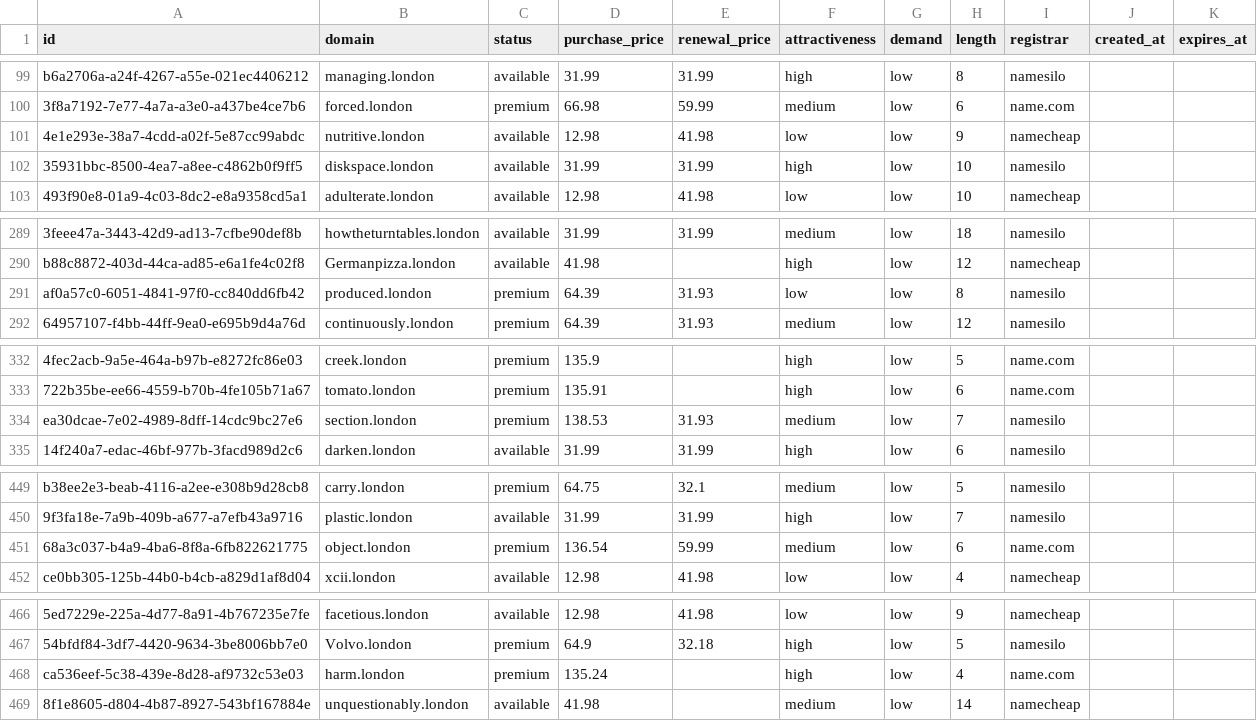
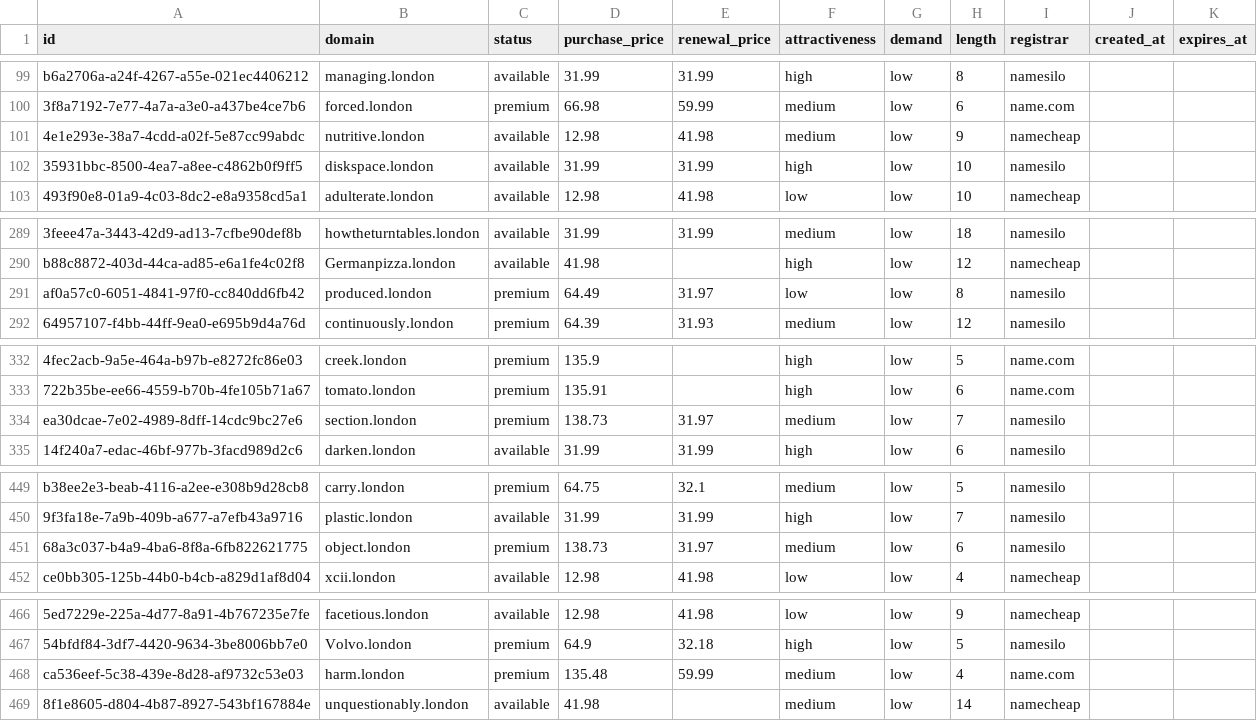
Before and after one commit to UniqueDomains/london-oneword-domains, a CSV file: london.csv, drawn as a sheet; only a part is shown, gaps mark what is left out; the diff covers the shown part only; the diff names each change by its address in the sheet, - before the commit and + after, or states it on an @@ line.

```diff
--- a/london.csv
+++ b/london.csv
-F101 (attractiveness): low
+F101 (attractiveness): medium
-D291 (purchase_price): 64.39
+D291 (purchase_price): 64.49
-E291 (renewal_price): 31.93
+E291 (renewal_price): 31.97
-D334 (purchase_price): 138.53
+D334 (purchase_price): 138.73
-E334 (renewal_price): 31.93
+E334 (renewal_price): 31.97
-D451 (purchase_price): 136.54
+D451 (purchase_price): 138.73
-E451 (renewal_price): 59.99
+E451 (renewal_price): 31.97
-I451 (registrar): name.com
+I451 (registrar): namesilo
-D468 (purchase_price): 135.24
+D468 (purchase_price): 135.48
-E468 (renewal_price): (empty)
+E468 (renewal_price): 59.99
-F468 (attractiveness): high
+F468 (attractiveness): medium
```
Also changed, not shown: 18 edited cells elsewhere in this file, 4 other files.
